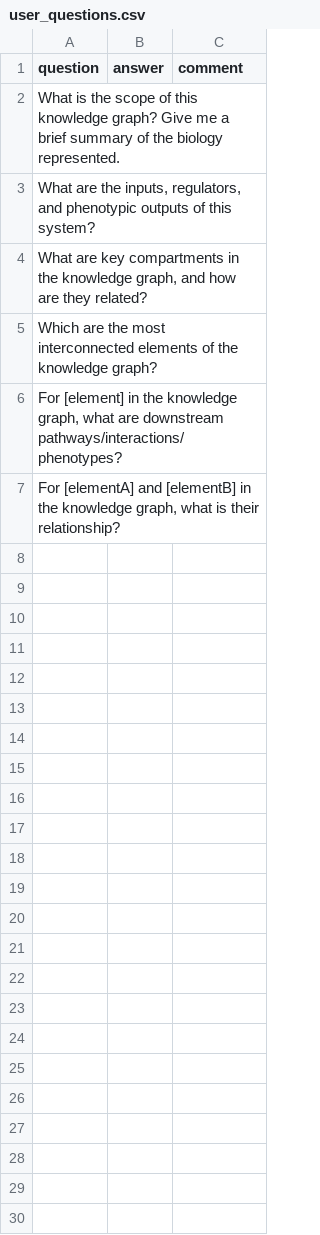
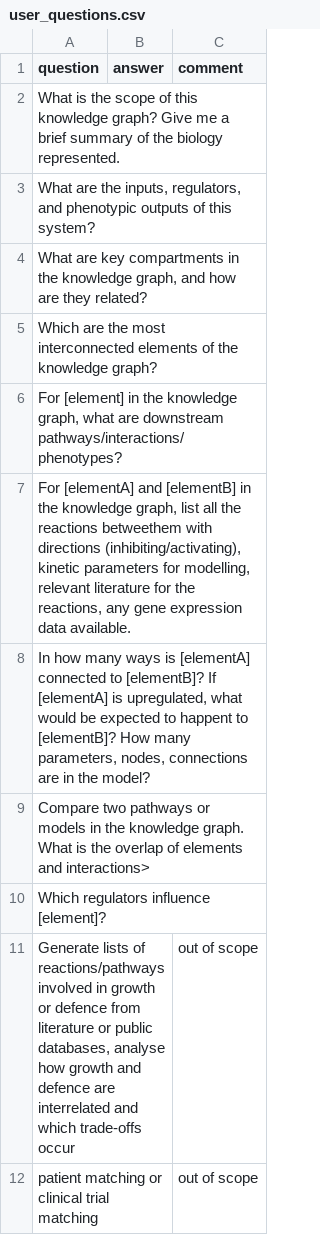
Before and after one commit to biocypher/sys-bio-kgs, a CSV file: data/user_questions.csv, drawn as a sheet.

Commit message:
included questions from Carissa's form

```diff
--- a/data/user_questions.csv
+++ b/data/user_questions.csv
@@ -6,2 +6,7 @@ Which are the most interconnected elements of the knowledge graph?
 For [element] in the knowledge graph, what are downstream pathways/interactions/phenotypes?		
-For [elementA] and [elementB] in the knowledge graph, what is their relationship?		
+For [elementA] and [elementB] in the knowledge graph, list all the reactions betweethem with directions (inhibiting/activating), kinetic parameters for modelling, relevant literature for the reactions, any gene expression data available.		
+In how many ways is [elementA] connected to [elementB]? If [elementA] is upregulated, what would be expected to happent to [elementB]? How many parameters, nodes, connections are in the model? 		
+Compare two pathways or models in the knowledge graph. What is the overlap of elements and interactions>		
+Which regulators influence [element]?		
+Generate lists of reactions/pathways involved in growth or defence from literature or public databases, analyse how growth and defence are interrelated and which trade-offs occur		out of scope
+patient matching or clinical trial matching		out of scope
```
